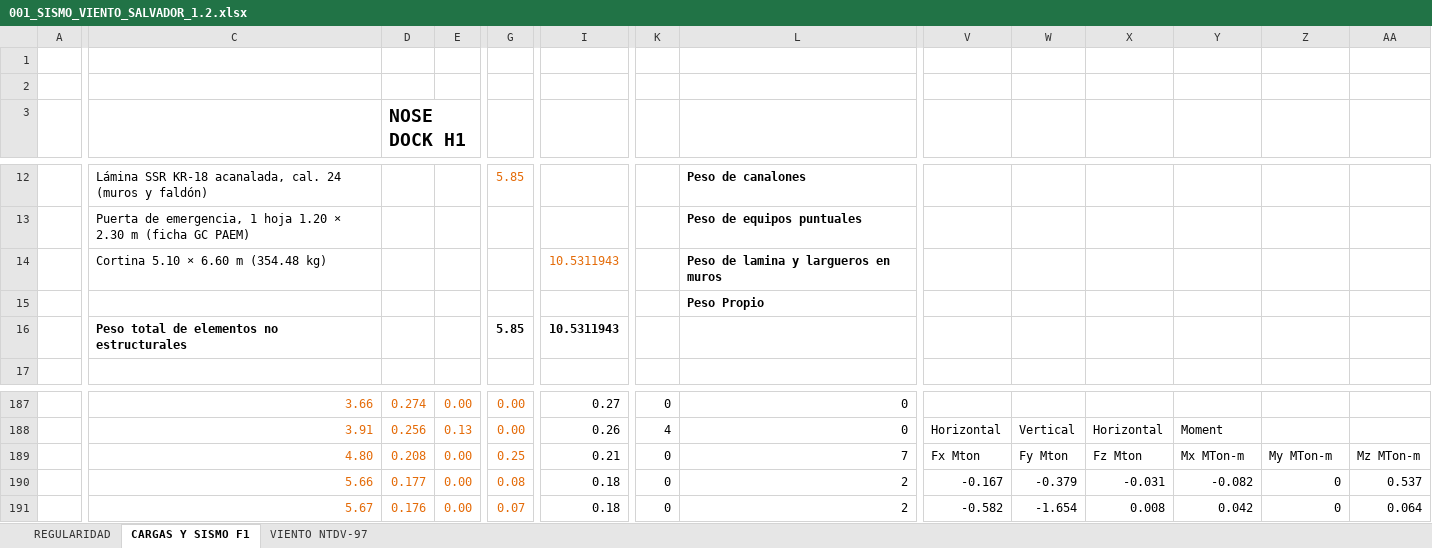
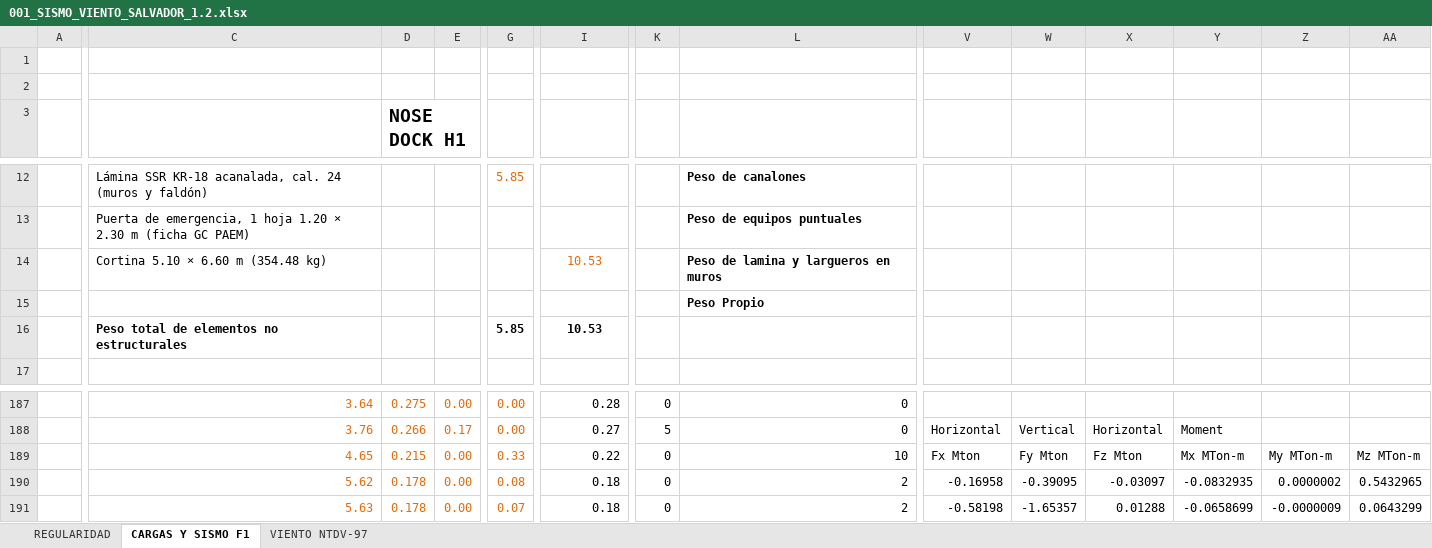
Before and after one commit to 1612567helumich/STAADS, an Excel workbook: 001_SISMO_VIENTO_SALVADOR_1.2.xlsx, sheet CARGAS Y SISMO F1, drawn as a sheet; only a part is shown, gaps mark what is left out; values as stored, in another font and other column widths than the file's, no borders; charts and pictures not drawn; the diff covers the shown part only; the diff names each change by its address in the sheet, - before the commit and + after, or states it on an @@ line.

```diff
--- a/001_SISMO_VIENTO_SALVADOR_1.2.xlsx (sheet CARGAS Y SISMO F1)
+++ b/001_SISMO_VIENTO_SALVADOR_1.2.xlsx (sheet CARGAS Y SISMO F1)
-I14: 10.5311943
+I14: 10.53
-I16: 10.5311943
+I16: 10.53
-C187: 3.66
+C187: 3.64
-D187 (NOSE DOCK H1): 0.274
+D187 (NOSE DOCK H1): 0.275
-I187: 0.27
+I187: 0.28
-C188: 3.91
+C188: 3.76
-D188 (NOSE DOCK H1): 0.256
+D188 (NOSE DOCK H1): 0.266
-E188: 0.13
+E188: 0.17
-I188: 0.26
+I188: 0.27
-K188: 4
+K188: 5
-C189: 4.80
+C189: 4.65
-D189 (NOSE DOCK H1): 0.208
+D189 (NOSE DOCK H1): 0.215
-G189: 0.25
+G189: 0.33
-I189: 0.21
+I189: 0.22
-L189: 7
+L189: 10
-C190: 5.66
+C190: 5.62
-D190 (NOSE DOCK H1): 0.177
+D190 (NOSE DOCK H1): 0.178
-V190: -0.167
+V190: -0.16958
-W190: -0.379
+W190: -0.39095
-X190: -0.031
+X190: -0.03097
-Y190: -0.082
+Y190: -0.0832935
-Z190: 0
+Z190: 0.0000002
-AA190: 0.537
+AA190: 0.5432965
-C191: 5.67
+C191: 5.63
-D191 (NOSE DOCK H1): 0.176
+D191 (NOSE DOCK H1): 0.178
-V191: -0.582
+V191: -0.58198
-W191: -1.654
+W191: -1.65357
-X191: 0.008
+X191: 0.01288
-Y191: 0.042
+Y191: -0.0658699
-Z191: 0
+Z191: -0.0000009
-AA191: 0.064
+AA191: 0.0643299
```
Also changed, not shown: 12 added rows, 12 removed rows and 172 edited cells elsewhere in this sheet, formulas that keep their value, 1 other file.
